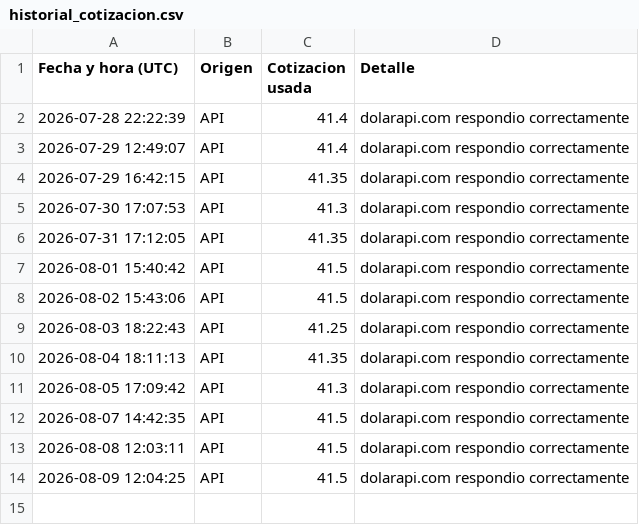
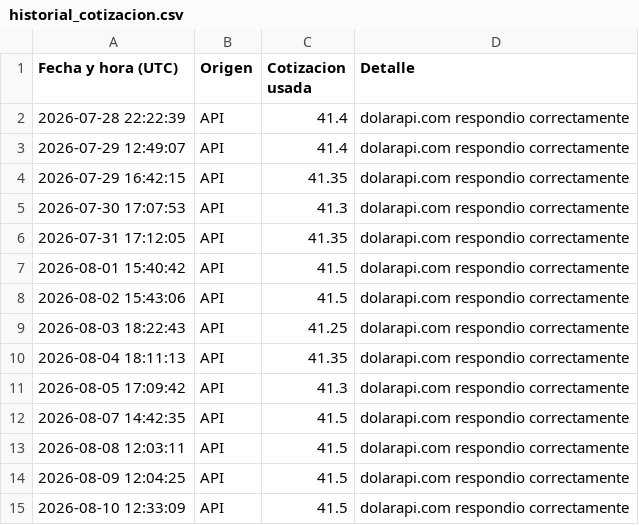
Before and after one commit to directiva-edifica/edifica-sync, a CSV file: respaldos/historial_cotizacion.csv, drawn as a sheet; the diff names each change by its address in the sheet, - before the commit and + after, or states it on an @@ line.

```diff
--- a/respaldos/historial_cotizacion.csv
+++ b/respaldos/historial_cotizacion.csv
+row 15: 2026-08-10 12:33:09 | API | 41.5 | dolarapi.com respondio correctamente
```
Also changed, not shown: respaldos/joacamar.csv, respaldos/vstore.csv, 1 other file.
